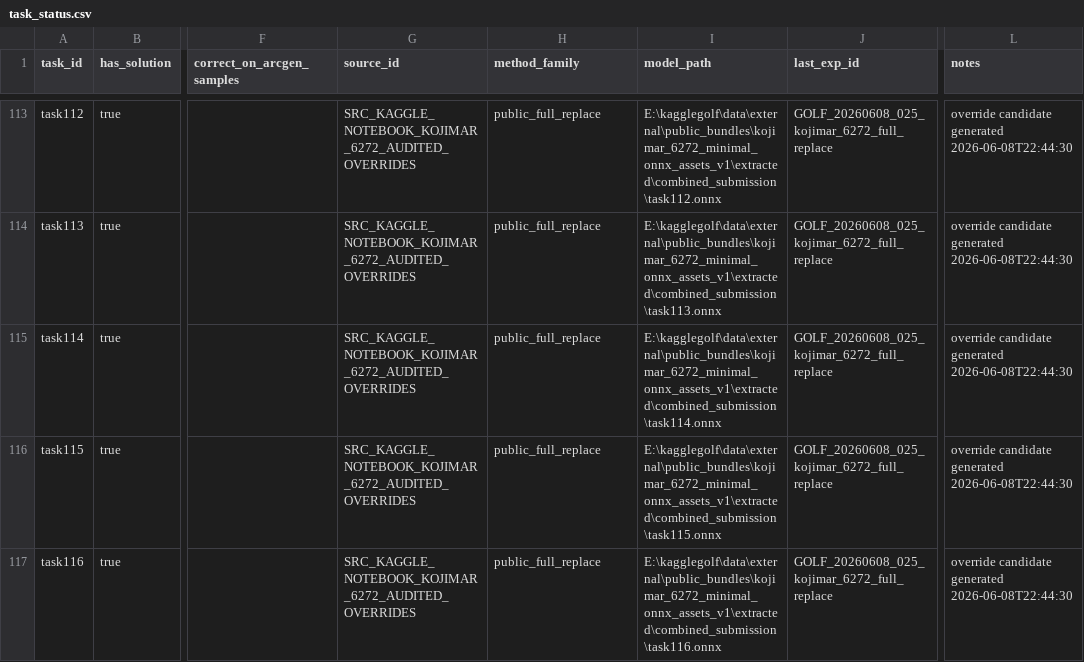
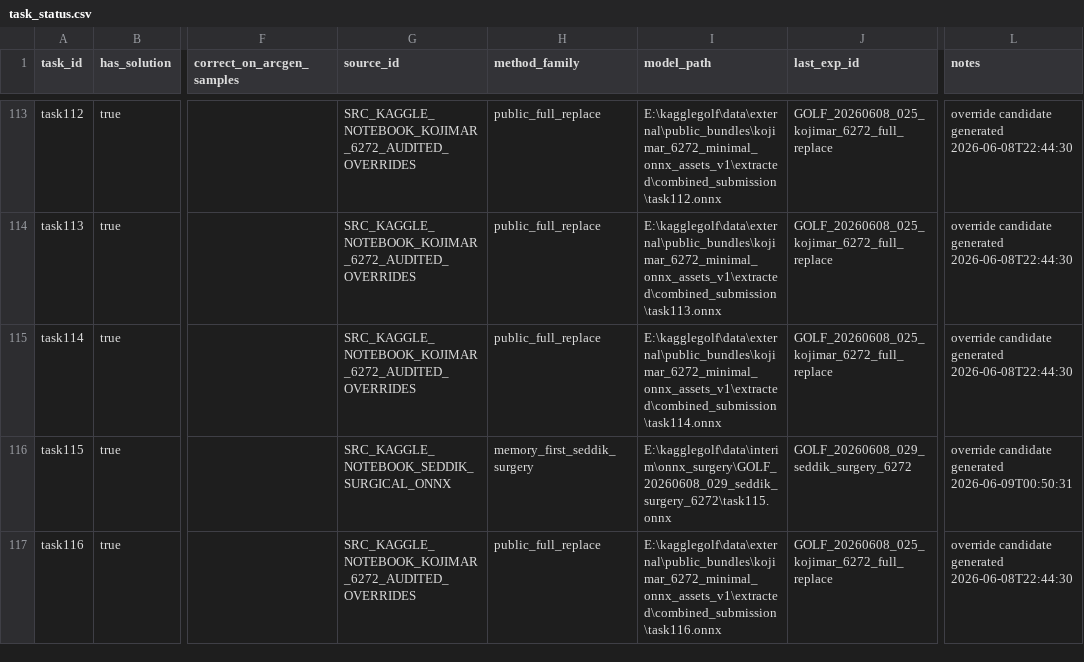
Before and after one commit to whzy3185/kagglegolf, a CSV file: task_bank/task_status.csv, drawn as a sheet; only a part is shown, gaps mark what is left out; the diff covers the shown part only; the diff names each change by its address in the sheet, - before the commit and + after, or states it on an @@ line.

```diff
--- a/task_bank/task_status.csv
+++ b/task_bank/task_status.csv
-G116 (source_id): SRC_KAGGLE_NOTEBOOK_KOJIMAR_6272_AUDITED_OVERRIDES
+G116 (source_id): SRC_KAGGLE_NOTEBOOK_SEDDIK_SURGICAL_ONNX
-H116 (method_family): public_full_replace
+H116 (method_family): memory_first_seddik_surgery
-I116 (model_path): E:\kagglegolf\data\external\public_bundles\kojimar_6272_minimal_onnx_assets_v1\extracted\combined_submission\task115.onnx
+I116 (model_path): E:\kagglegolf\data\interim\onnx_surgery\GOLF_20260608_029_seddik_surgery_6272\task115.onnx
-J116 (last_exp_id): GOLF_20260608_025_kojimar_6272_full_replace
+J116 (last_exp_id): GOLF_20260608_029_seddik_surgery_6272
-L116 (notes): …candidate generated 2026-06-08T22:44:30
+L116 (notes): …candidate generated 2026-06-09T00:50:31
```
Also changed, not shown: 95 edited cells elsewhere in this file, experiments/experiments.csv, experiments/notebook_queue.csv, 48 other files.
